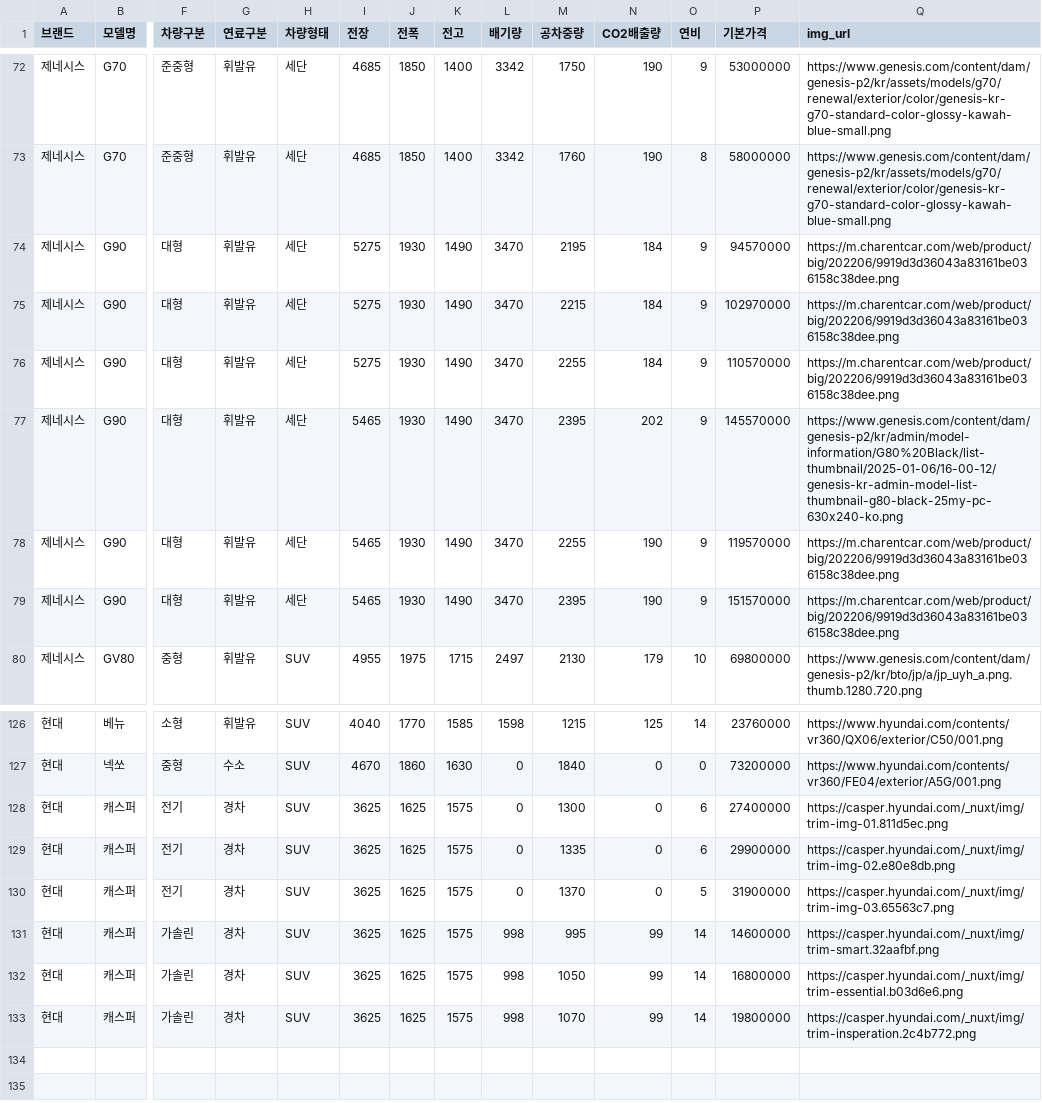
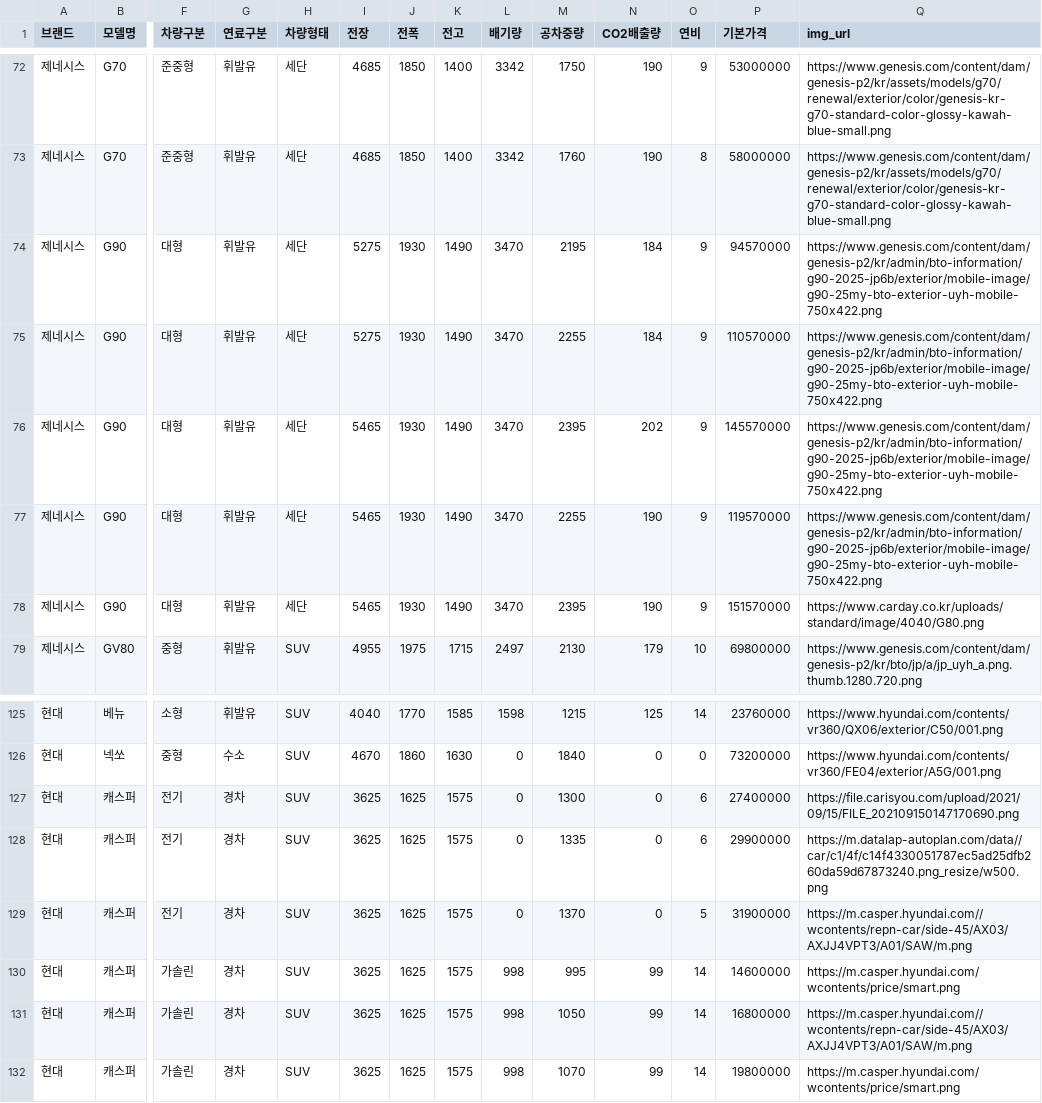
Before and after one commit to CodeWorks-hi/main-project, a CSV file: data/hyundae_car_list.csv, drawn as a sheet; only a part is shown, gaps mark what is left out; removed rows and columns are numbered as before the commit, all else as after; rows hold the shown columns only; the diff names each change by its address in the sheet, - before the commit and + after, or states it on an @@ line.

```diff
--- a/data/hyundae_car_list.csv
+++ b/data/hyundae_car_list.csv
-Q74 (img_url): https://m.charentcar.com/web/product/big/202206/9919d3d36043a83161be036158c38dee.png
+Q74 (img_url): https://www.genesis.com/content/dam/genesis-p2/kr/admin/bto-information/g90-2025-jp6b/exterior/mobile-image/g90-25my-bto-exterior-uyh-mobile-750x422.png
-row 75: 제네시스 | G90 | 대형 | 휘발유 | 세단 | 5275 | 1930 | 1490 | 3470 | 2215 | 184 | 9 | 102970000 | https://m.charentcar.com/web/product/big/202206/9919d3d36043a83161be036158c38dee.png
-Q75 (img_url): https://m.charentcar.com/web/product/big/202206/9919d3d36043a83161be036158c38dee.png
+Q75 (img_url): https://www.genesis.com/content/dam/genesis-p2/kr/admin/bto-information/g90-2025-jp6b/exterior/mobile-image/g90-25my-bto-exterior-uyh-mobile-750x422.png
-Q76 (img_url): https://www.genesis.com/content/dam/genesis-p2/kr/admin/model-information/G80%20Black/list-thumbnail/2025-01-06/16-00-12/genesis-kr-admin-model-list-thumbnail-g80-black-25my-pc-630x240-ko.png
+Q76 (img_url): https://www.genesis.com/content/dam/genesis-p2/kr/admin/bto-information/g90-2025-jp6b/exterior/mobile-image/g90-25my-bto-exterior-uyh-mobile-750x422.png
-Q77 (img_url): https://m.charentcar.com/web/product/big/202206/9919d3d36043a83161be036158c38dee.png
+Q77 (img_url): https://www.genesis.com/content/dam/genesis-p2/kr/admin/bto-information/g90-2025-jp6b/exterior/mobile-image/g90-25my-bto-exterior-uyh-mobile-750x422.png
-Q78 (img_url): https://m.charentcar.com/web/product/big/202206/9919d3d36043a83161be036158c38dee.png
+Q78 (img_url): https://www.carday.co.kr/uploads/standard/image/4040/G80.png
-Q127 (img_url): https://casper.hyundai.com/_nuxt/img/trim-img-01.811d5ec.png
+Q127 (img_url): https://file.carisyou.com/upload/2021/09/15/FILE_202109150147170690.png
-Q128 (img_url): https://casper.hyundai.com/_nuxt/img/trim-img-02.e80e8db.png
+Q128 (img_url): https://m.datalap-autoplan.com/data//car/c1/4f/c14f4330051787ec5ad25dfb260da59d67873240.png_resize/w500.png
-Q129 (img_url): https://casper.hyundai.com/_nuxt/img/trim-img-03.65563c7.png
+Q129 (img_url): https://m.casper.hyundai.com//wcontents/repn-car/side-45/AX03/AXJJ4VPT3/A01/SAW/m.png
-Q130 (img_url): https://casper.hyundai.com/_nuxt/img/trim-smart.32aafbf.png
+Q130 (img_url): https://m.casper.hyundai.com/wcontents/price/smart.png
-Q131 (img_url): https://casper.hyundai.com/_nuxt/img/trim-essential.b03d6e6.png
+Q131 (img_url): https://m.casper.hyundai.com//wcontents/repn-car/side-45/AX03/AXJJ4VPT3/A01/SAW/m.png
-Q132 (img_url): https://casper.hyundai.com/_nuxt/img/trim-insperation.2c4b772.png
+Q132 (img_url): https://m.casper.hyundai.com/wcontents/price/smart.png
```
Also changed, not shown: 4 other files.
